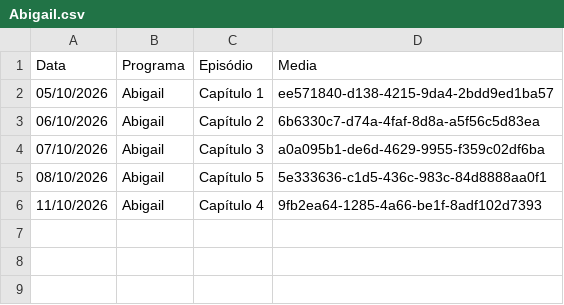
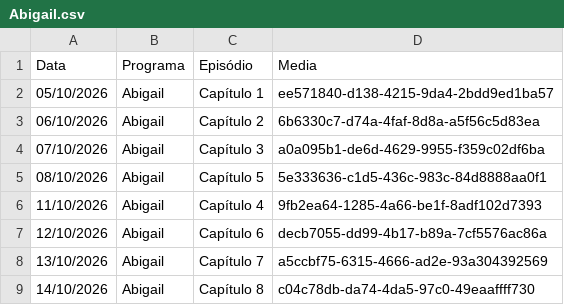
Before and after one commit to henriquerossi/Grade-SBTNovelas, a CSV file: programas/Abigail.csv, drawn as a sheet.

```diff
--- a/programas/Abigail.csv
+++ b/programas/Abigail.csv
@@ -6 +6,4 @@
 11/10/2026,Abigail,Capítulo 4,9fb2ea64-1285-4a66-be1f-8adf102d7393
+12/10/2026,Abigail,Capítulo 6,decb7055-dd99-4b17-b89a-7cf5576ac86a
+13/10/2026,Abigail,Capítulo 7,a5ccbf75-6315-4666-ad2e-93a304392569
+14/10/2026,Abigail,Capítulo 8,c04c78db-da74-4da5-97c0-49eaaffff730
```
Also changed, not shown: programas/Camaleões.csv, programas/Coração_Traído.csv, 4 other files.
